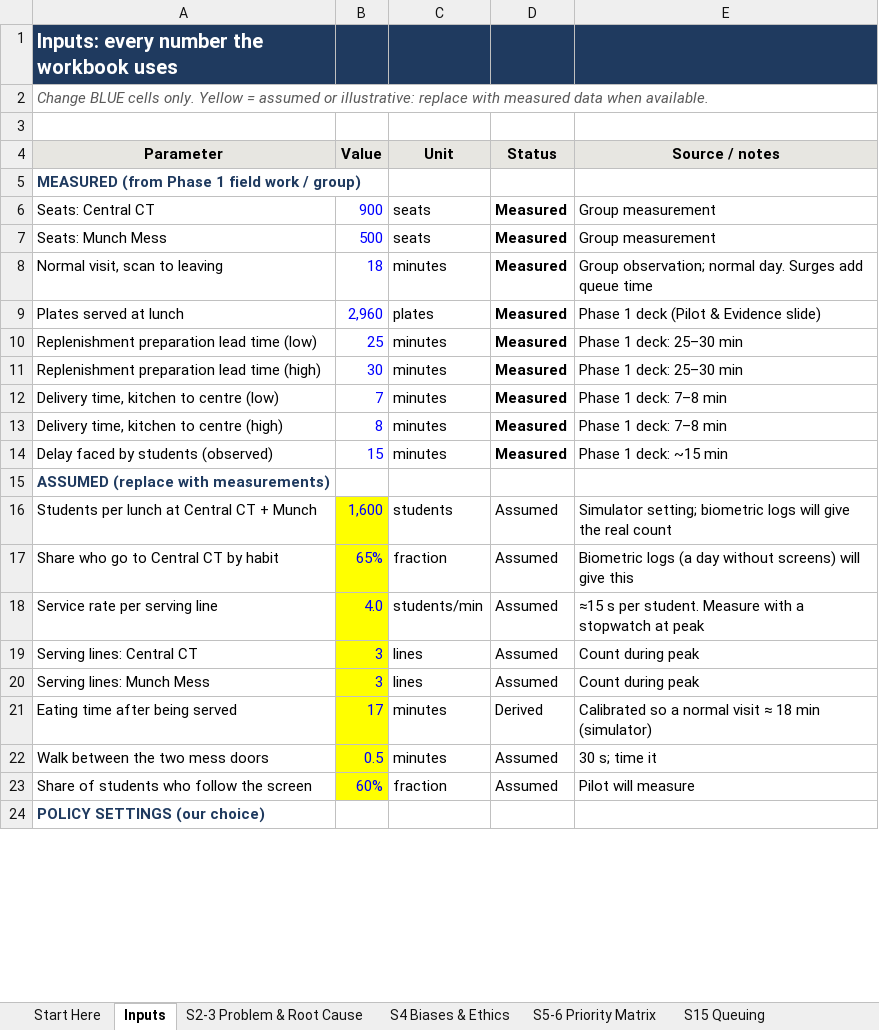
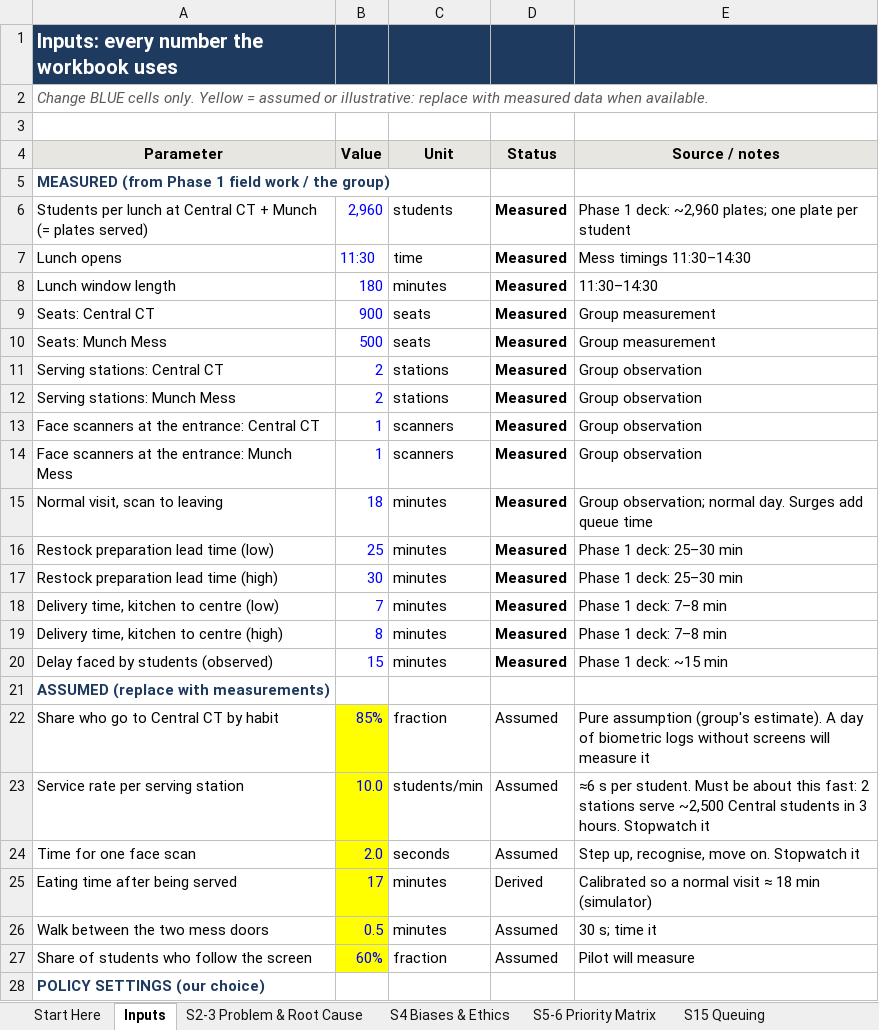
Before and after one commit to mrnotamazing/SmartScan_Mess, an Excel workbook: docs/MDS_Decision_Workbook.xlsx, sheet Inputs, drawn as a sheet; only a part is shown; values as stored, in another font and other column widths than the file's, no borders; removed rows and columns are numbered as before the commit, all else as after; the diff covers the shown part only; the diff names each change by its address in the sheet, - before the commit and + after, or states it on an @@ line.

```diff
--- a/docs/MDS_Decision_Workbook.xlsx (sheet Inputs)
+++ b/docs/MDS_Decision_Workbook.xlsx (sheet Inputs)
-A5 (Parameter): MEASURED (from Phase 1 field work / group)
+A5 (Parameter): MEASURED (from Phase 1 field work / the group)
+row 6: Students per lunch at Central CT + Munch (= plates served) | 2,960 | students | Measured | Phase 1 deck: ~2,960 plates; one plate per student
+row 7: Lunch opens | 11:30 | time | Measured | Mess timings 11:30–14:30
+row 8: Lunch window length | 180 | minutes | Measured | 11:30–14:30
+row 11: Serving stations: Central CT | 2 | stations | Measured | Group observation
+row 12: Serving stations: Munch Mess | 2 | stations | Measured | Group observation
+row 13: Face scanners at the entrance: Central CT | 1 | scanners | Measured | Group observation
+row 14: Face scanners at the entrance: Munch Mess | 1 | scanners | Measured | Group observation
-row 9: Plates served at lunch | 2,960 | plates | Measured | Phase 1 deck (Pilot & Evidence slide)
-A16 (Parameter): Replenishment preparation lead time (low)
+A16 (Parameter): Restock preparation lead time (low)
-A17 (Parameter): Replenishment preparation lead time (high)
+A17 (Parameter): Restock preparation lead time (high)
-row 16: Students per lunch at Central CT + Munch | 1,600 | students | Assumed | Simulator setting; biometric logs will give the real count
-B22 (Value): 65%
+B22 (Value): 85%
-E22 (Source / notes): Biometric logs (a day without screens) will give this
+E22 (Source / notes): Pure assumption (group's estimate). A day of biometric logs without screens will measure it
-A23 (Parameter): Service rate per serving line
+A23 (Parameter): Service rate per serving station
-B23 (Value): 4.0
+B23 (Value): 10.0
-E23 (Source / notes): ≈15 s per student. Measure with a stopwatch at peak
+E23 (Source / notes): ≈6 s per student. Must be about this fast: 2 stations serve ~2,500 Central students in 3 hours. Stopwatch it
-row 19: Serving lines: Central CT | 3 | lines | Assumed | Count during peak
-row 20: Serving lines: Munch Mess | 3 | lines | Assumed | Count during peak
+row 24: Time for one face scan | 2.0 | seconds | Assumed | Step up, recognise, move on. Stopwatch it
```
Also changed, not shown: 5 added rows, 1 removed row and 10 edited cells elsewhere in this sheet, sheet S15 Queuing, sheet S7 Payoff Matrix, sheet S12-14 IP Staffing, sheet S7 Decision Tree, sheet Simulation Results, sheet S18 Heuristics, 6 more sheets, formulas that keep their value, charts or pictures.
